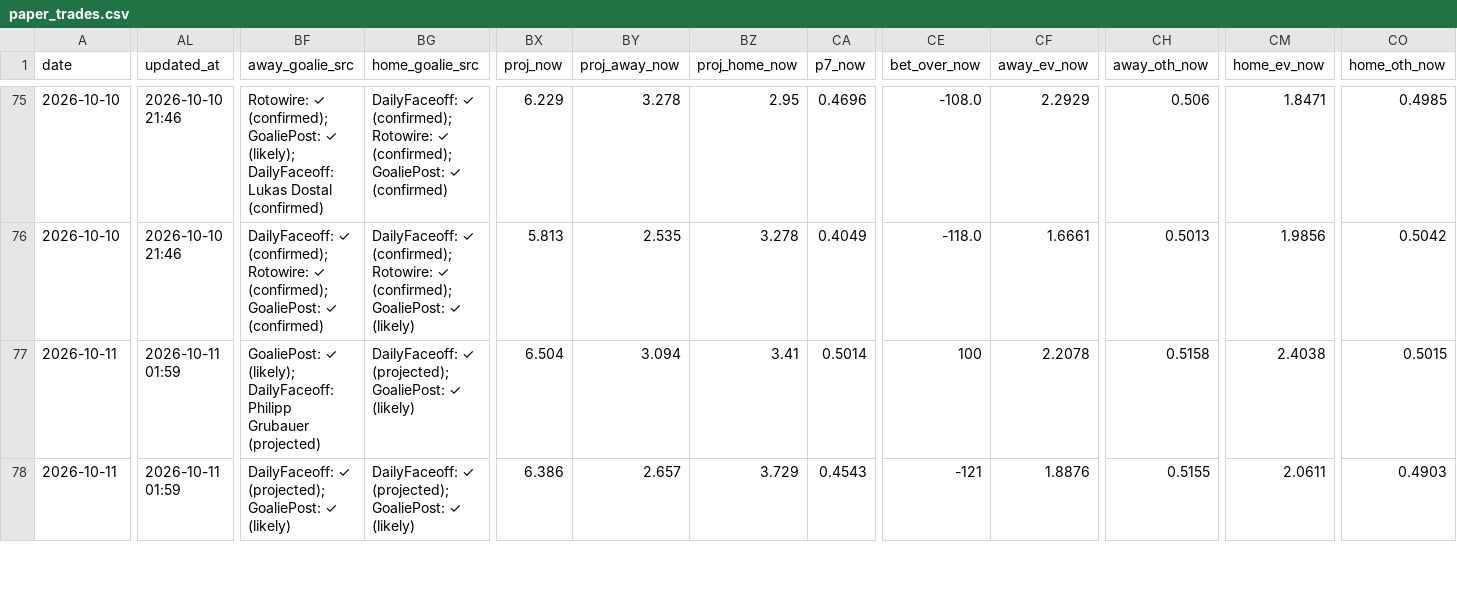
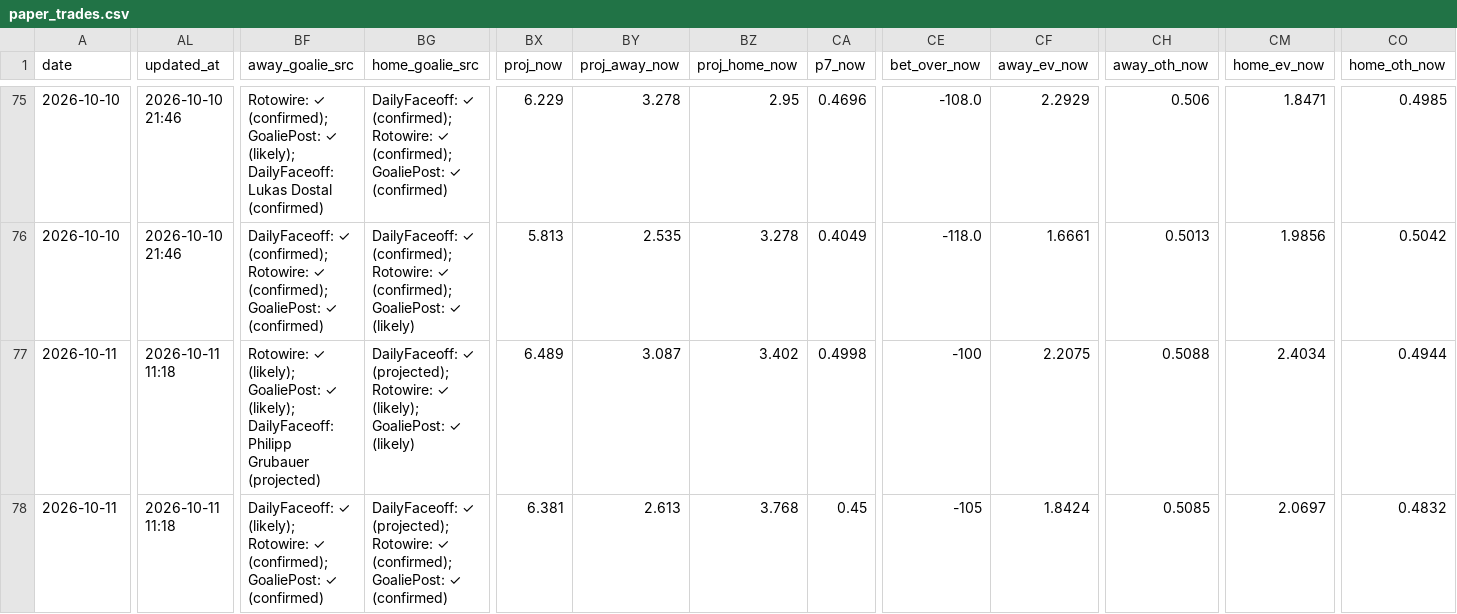
Before and after one commit to Prezbo8/NHL-total-model, a CSV file: data/paper_trades.csv, drawn as a sheet; only a part is shown, gaps mark what is left out; the diff covers the shown part only; the diff names each change by its address in the sheet, - before the commit and + after, or states it on an @@ line.

```diff
--- a/data/paper_trades.csv
+++ b/data/paper_trades.csv
-AL77:AL78 (updated_at): 2026-10-11 01:59
+AL77:AL78 (updated_at): 2026-10-11 11:18
-BF77 (away_goalie_src): GoaliePost: ✓…
+BF77 (away_goalie_src): Rotowire: ✓ (likely); GoaliePost: ✓…
-BG77 (home_goalie_src): …✓ (projected); GoaliePost: ✓…
+BG77 (home_goalie_src): …✓ (projected); Rotowire: ✓ (likely); GoaliePost: ✓…
-BX77 (proj_now): 6.504
+BX77 (proj_now): 6.489
-BY77 (proj_away_now): 3.094
+BY77 (proj_away_now): 3.087
-BZ77 (proj_home_now): 3.41
+BZ77 (proj_home_now): 3.402
-CA77 (p7_now): 0.5014
+CA77 (p7_now): 0.4998
-CE77 (bet_over_now): 100
+CE77 (bet_over_now): -100
-CF77 (away_ev_now): 2.2078
+CF77 (away_ev_now): 2.2075
-CH77 (away_oth_now): 0.5158
+CH77 (away_oth_now): 0.5088
-CM77 (home_ev_now): 2.4038
+CM77 (home_ev_now): 2.4034
-CO77 (home_oth_now): 0.5015
+CO77 (home_oth_now): 0.4944
-BF78 (away_goalie_src): DailyFaceoff: ✓ (projected); GoaliePost: ✓ (likely)
+BF78 (away_goalie_src): DailyFaceoff: ✓ (likely); Rotowire: ✓ (confirmed); GoaliePost: ✓ (confirmed)
-BG78 (home_goalie_src): …✓ (projected); GoaliePost: ✓ (likely)
+BG78 (home_goalie_src): …✓ (projected); Rotowire: ✓ (confirmed); GoaliePost: ✓ (confirmed)
-BX78 (proj_now): 6.386
+BX78 (proj_now): 6.381
-BY78 (proj_away_now): 2.657
+BY78 (proj_away_now): 2.613
-BZ78 (proj_home_now): 3.729
+BZ78 (proj_home_now): 3.768
-CA78 (p7_now): 0.4543
+CA78 (p7_now): 0.45
-CE78 (bet_over_now): -121
+CE78 (bet_over_now): -105
-CF78 (away_ev_now): 1.8876
+CF78 (away_ev_now): 1.8424
-CH78 (away_oth_now): 0.5155
+CH78 (away_oth_now): 0.5085
-CM78 (home_ev_now): 2.0611
+CM78 (home_ev_now): 2.0697
-CO78 (home_oth_now): 0.4903
+CO78 (home_oth_now): 0.4832
```
Also changed, not shown: 34 edited cells elsewhere in this file, data/team_rankings.csv, data/team_rankings_history.csv, 7 other files.
